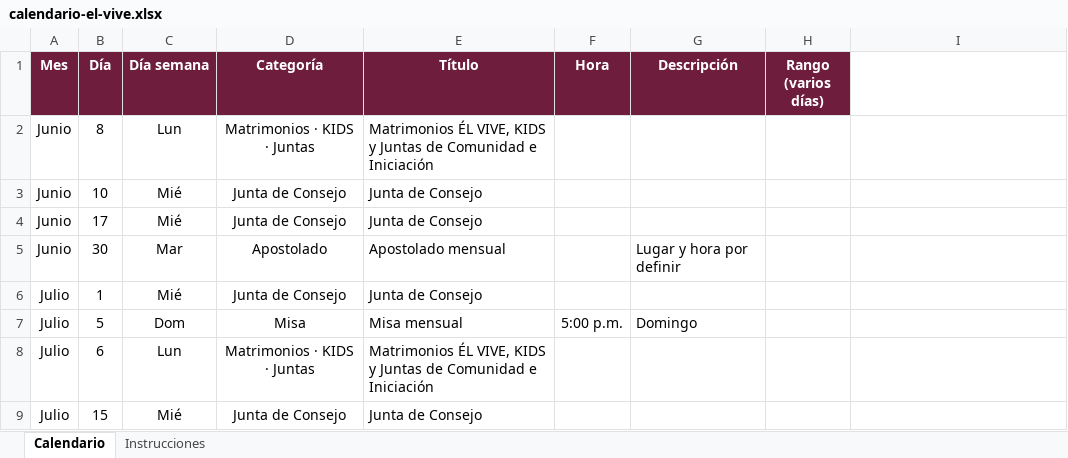
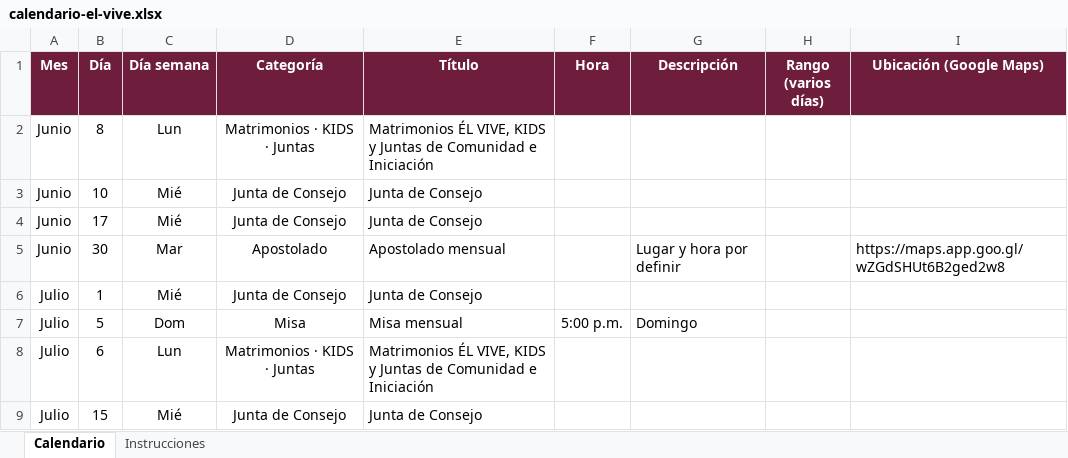
Before and after one commit to arqenriquez/el-vive-calendario, an Excel workbook: datos/calendario-el-vive.xlsx, sheet Calendario, drawn as a sheet; only a part is shown; values as stored, in another font and other column widths than the file's, no borders; the diff names each change by its address in the sheet, - before the commit and + after, or states it on an @@ line.

```diff
--- a/datos/calendario-el-vive.xlsx (sheet Calendario)
+++ b/datos/calendario-el-vive.xlsx (sheet Calendario)
-I1: (empty)
+I1: Ubicación (Google Maps)
-I1 fill: none
+I1 fill: #6E1E3C
-I5 (Ubicación (Google Maps)): (empty)
+I5 (Ubicación (Google Maps)): https://maps.app.goo.gl/wZGdSHUt6B2ged2w8
```
Also changed, not shown: 50 other files.
